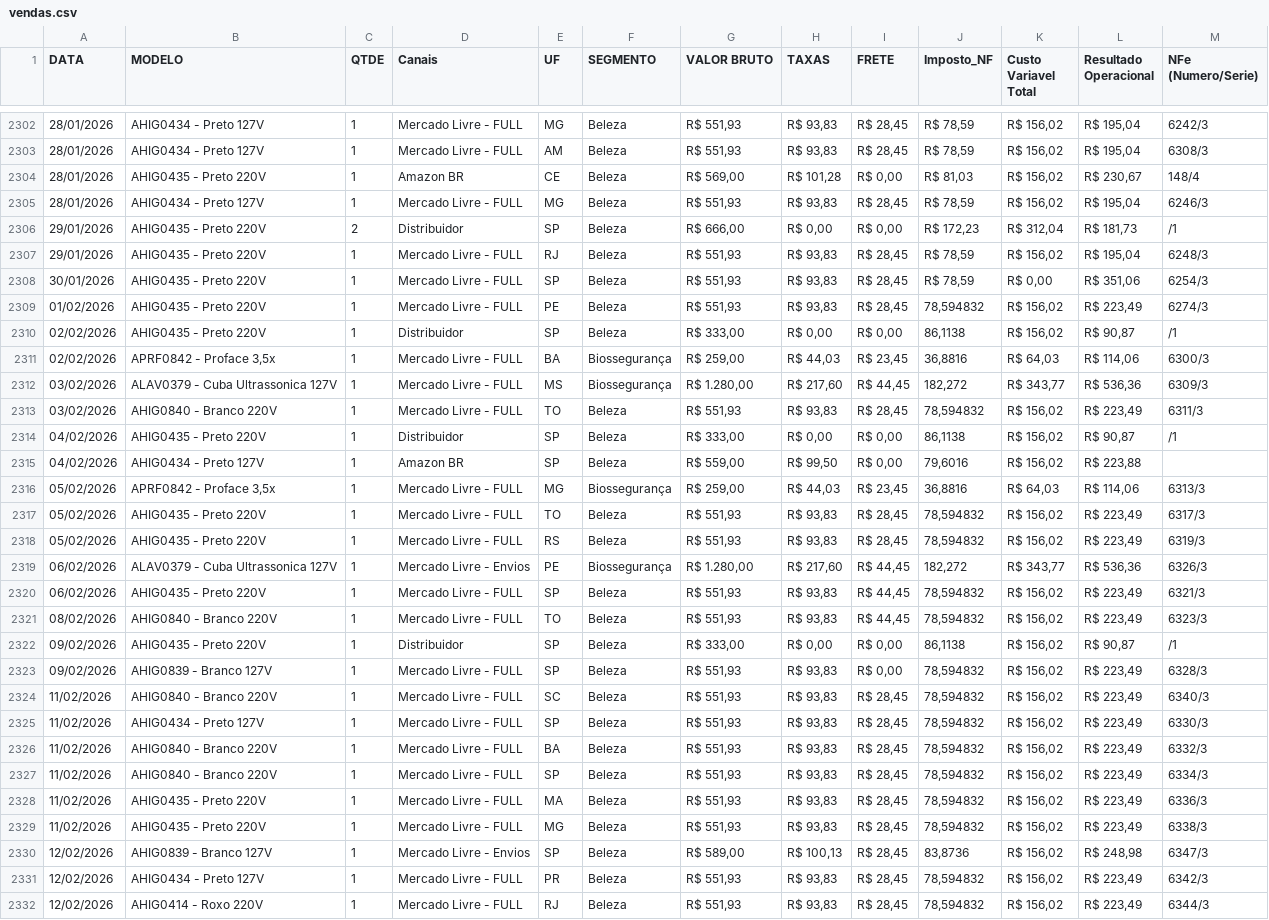
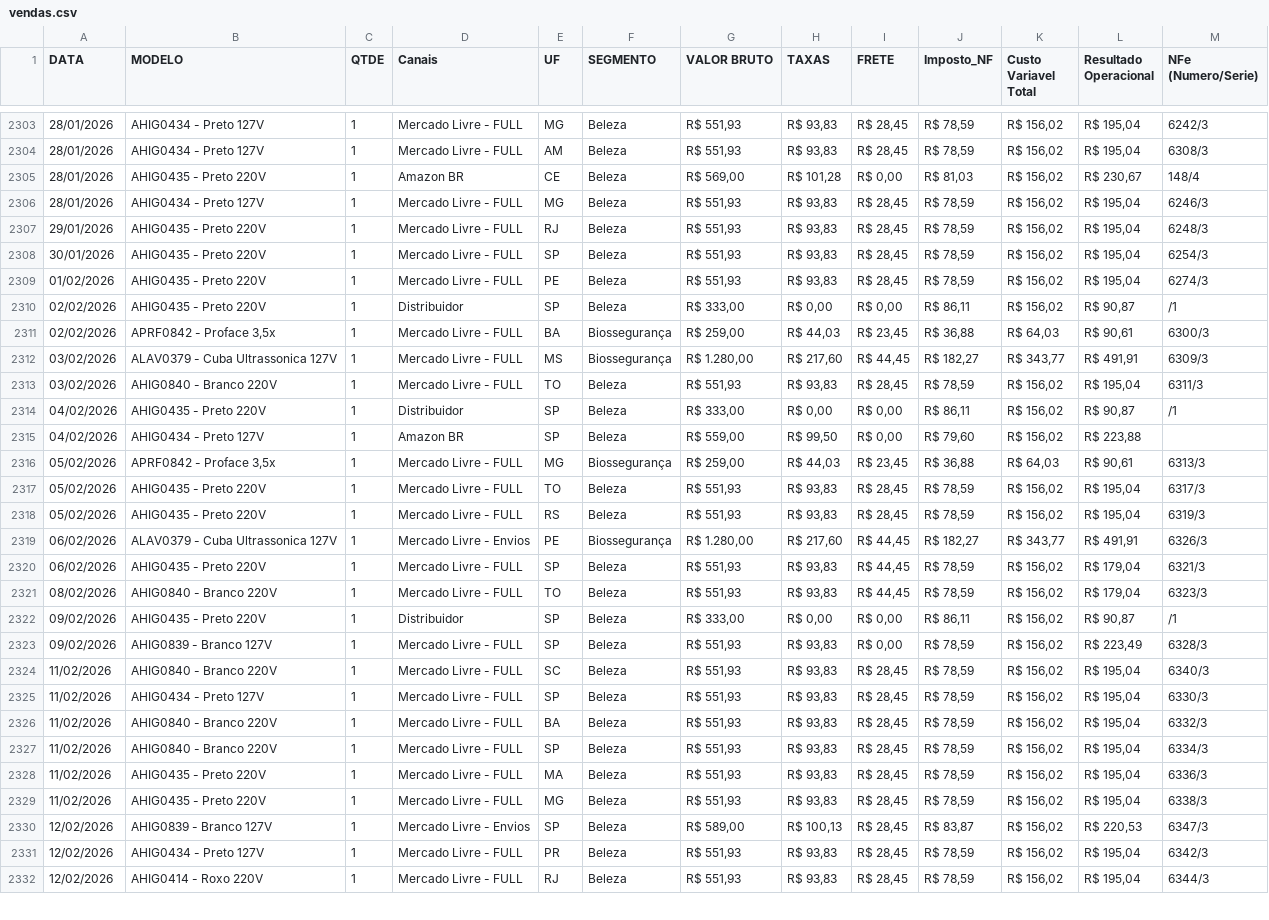
Before and after one commit to shiva-bioart/dashboard, a CSV file: vendas.csv, drawn as a sheet; only a part is shown, gaps mark what is left out; the diff covers the shown part only; the diff names each change by its address in the sheet, - before the commit and + after, or states it on an @@ line.

Commit message:
Add files via upload

```diff
--- a/vendas.csv
+++ b/vendas.csv
@@ row 2306 moved to row 2300: 29/01/2026 @@
-K2308 (Custo Variavel Total): R$ 0,00
+K2308 (Custo Variavel Total): R$ 156,02
-L2308 (Resultado Operacional): R$ 351,06
+L2308 (Resultado Operacional): R$ 195,04
-J2309 (Imposto_NF): 78,594832
+J2309 (Imposto_NF): R$ 78,59
-L2309 (Resultado Operacional): R$ 223,49
+L2309 (Resultado Operacional): R$ 195,04
-J2310 (Imposto_NF): 86,1138
+J2310 (Imposto_NF): R$ 86,11
-J2311 (Imposto_NF): 36,8816
+J2311 (Imposto_NF): R$ 36,88
-L2311 (Resultado Operacional): R$ 114,06
+L2311 (Resultado Operacional): R$ 90,61
-J2312 (Imposto_NF): 182,272
+J2312 (Imposto_NF): R$ 182,27
-L2312 (Resultado Operacional): R$ 536,36
+L2312 (Resultado Operacional): R$ 491,91
-J2313 (Imposto_NF): 78,594832
+J2313 (Imposto_NF): R$ 78,59
-L2313 (Resultado Operacional): R$ 223,49
+L2313 (Resultado Operacional): R$ 195,04
-J2314 (Imposto_NF): 86,1138
+J2314 (Imposto_NF): R$ 86,11
-J2315 (Imposto_NF): 79,6016
+J2315 (Imposto_NF): R$ 79,60
-J2316 (Imposto_NF): 36,8816
+J2316 (Imposto_NF): R$ 36,88
-L2316 (Resultado Operacional): R$ 114,06
+L2316 (Resultado Operacional): R$ 90,61
-J2317:J2318 (Imposto_NF): 78,594832
+J2317:J2318 (Imposto_NF): R$ 78,59
-L2317:L2318 (Resultado Operacional): R$ 223,49
+L2317:L2318 (Resultado Operacional): R$ 195,04
-J2319 (Imposto_NF): 182,272
+J2319 (Imposto_NF): R$ 182,27
-L2319 (Resultado Operacional): R$ 536,36
+L2319 (Resultado Operacional): R$ 491,91
-J2320:J2321 (Imposto_NF): 78,594832
+J2320:J2321 (Imposto_NF): R$ 78,59
-L2320:L2321 (Resultado Operacional): R$ 223,49
+L2320:L2321 (Resultado Operacional): R$ 179,04
-J2322 (Imposto_NF): 86,1138
+J2322 (Imposto_NF): R$ 86,11
-J2323:J2329 (Imposto_NF): 78,594832
+J2323:J2329 (Imposto_NF): R$ 78,59
-L2324:L2329 (Resultado Operacional): R$ 223,49
+L2324:L2329 (Resultado Operacional): R$ 195,04
-J2330 (Imposto_NF): 83,8736
+J2330 (Imposto_NF): R$ 83,87
-L2330 (Resultado Operacional): R$ 248,98
+L2330 (Resultado Operacional): R$ 220,53
-J2331:J2332 (Imposto_NF): 78,594832
+J2331:J2332 (Imposto_NF): R$ 78,59
-L2331:L2332 (Resultado Operacional): R$ 223,49
+L2331:L2332 (Resultado Operacional): R$ 195,04
```
Also changed, not shown: 5 moved rows and 108 edited cells elsewhere in this file.
